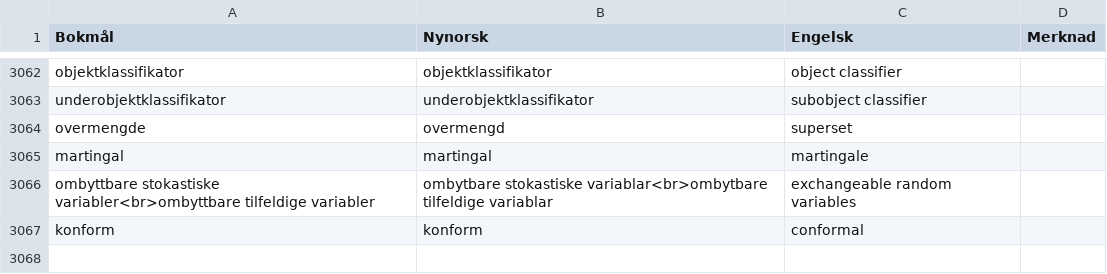
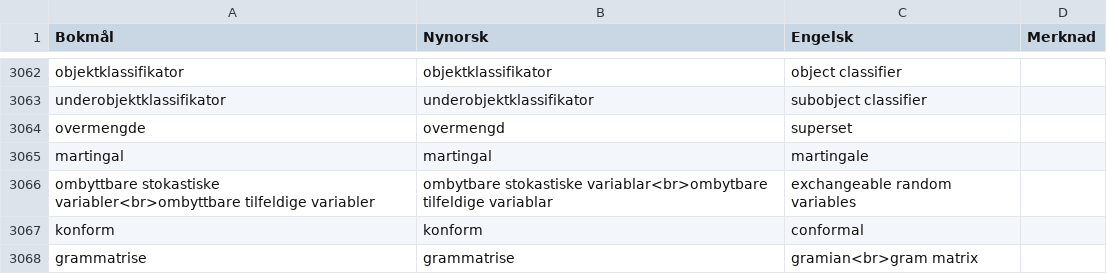
Before and after one commit to jfremstad/matematisk_ordliste, a CSV file: verifiserte_termer.csv, drawn as a sheet; only a part is shown, gaps mark what is left out; the diff names each change by its address in the sheet, - before the commit and + after, or states it on an @@ line.

Commit message:
La til "grammatrise" (engelsk "gramian") i verifiserte_termer.csv

```diff
--- a/verifiserte_termer.csv
+++ b/verifiserte_termer.csv
+row 3068: grammatrise | grammatrise | gramian<br>gram matrix
```
